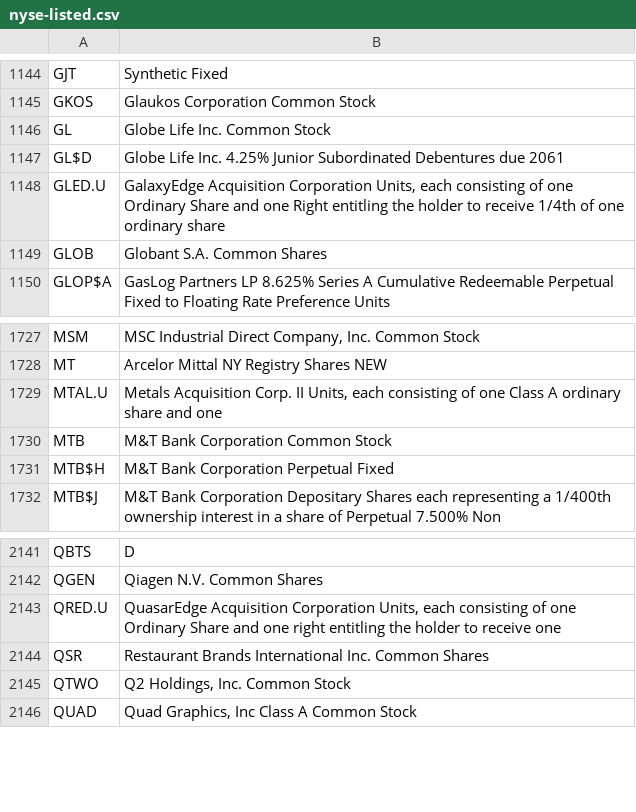
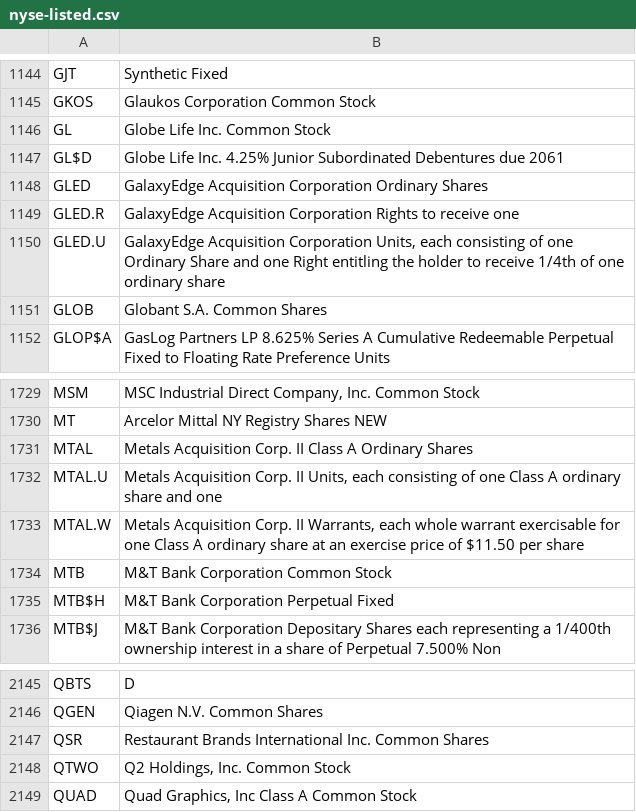
Before and after one commit to datasets/nyse-other-listings, a CSV file: data/nyse-listed.csv, drawn as a sheet; only a part is shown, gaps mark what is left out.

```diff
--- a/data/nyse-listed.csv
+++ b/data/nyse-listed.csv
@@ -1147,2 +1147,4 @@ GL,Globe Life Inc. Common Stock
 GL$D,Globe Life Inc. 4.25% Junior Subordinated Debentures due 2061
+GLED,GalaxyEdge Acquisition Corporation Ordinary Shares
+GLED.R,GalaxyEdge Acquisition Corporation Rights to receive one
 GLED.U,"GalaxyEdge Acquisition Corporation Units, each consisting of one Ordinary Share and one Right entitling the holder to receive 1/4th of one ordinary share"
@@ -1728,3 +1730,5 @@ MSM,"MSC Industrial Direct Company, Inc. Common Stock"
 MT,Arcelor Mittal NY Registry Shares NEW
+MTAL,Metals Acquisition Corp. II Class A Ordinary Shares
 MTAL.U,"Metals Acquisition Corp. II Units, each consisting of one Class A ordinary share and one"
+MTAL.W,"Metals Acquisition Corp. II Warrants, each whole warrant exercisable for one Class A ordinary share at an exercise price of $11.50 per share"
 MTB,M&T Bank Corporation Common Stock
@@ -2142,3 +2146,2 @@ QBTS,D
 QGEN,Qiagen N.V. Common Shares
-QRED.U,"QuasarEdge Acquisition Corporation Units, each consisting of one Ordinary Share and one right entitling the holder to receive one"
 QSR,Restaurant Brands International Inc. Common Shares
```
Also changed, not shown: data/other-listed.csv.
